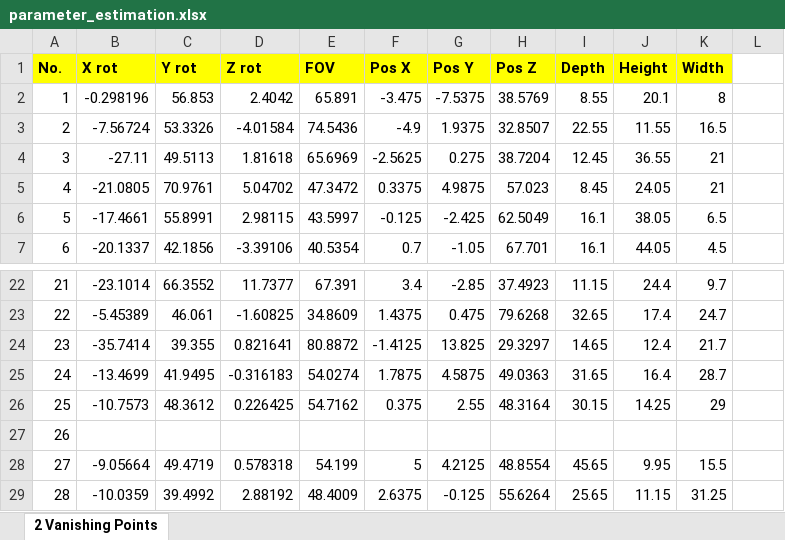
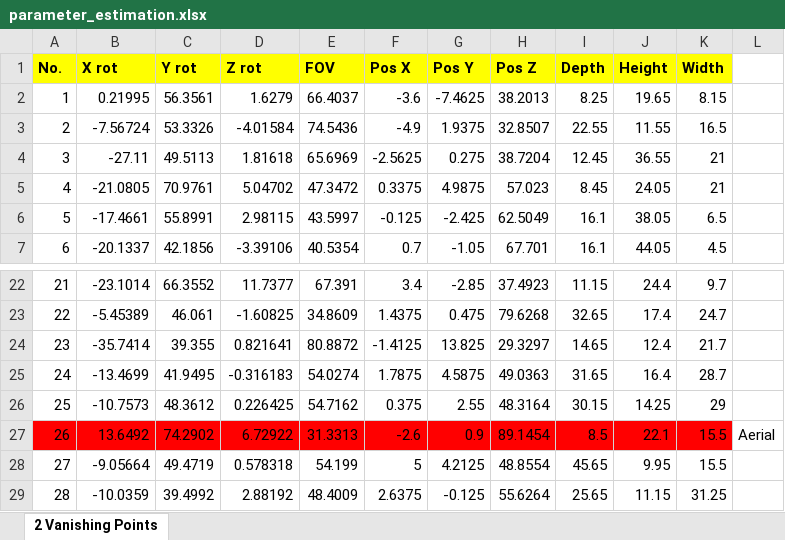
Before and after one commit to gnishida/VanishingPoint, an Excel workbook: parameter_estimation.xlsx, sheet 2 Vanishing Points, drawn as a sheet; only a part is shown, gaps mark what is left out; values as stored, in another font and other column widths than the file's, no borders; removed rows and columns are numbered as before the commit, all else as after; the diff covers the shown part only; the diff names each change by its address in the sheet, - before the commit and + after, or states it on an @@ line.

Commit message:
fix the vanishing point approach
- fix the vanishing point approach
- add option dialog
- add additional test photos

```diff
--- a/parameter_estimation.xlsx (sheet 2 Vanishing Points)
+++ b/parameter_estimation.xlsx (sheet 2 Vanishing Points)
-row 2: 1 | -0.298196 | 56.853 | 2.4042 | 65.891 | -3.475 | -7.5375 | 38.5769 | 8.55 | 20.1 | 8
+row 2: 1 | 0.21995 | 56.3561 | 1.6279 | 66.4037 | -3.6 | -7.4625 | 38.2013 | 8.25 | 19.65 | 8.15
-A27:K27 fill: none
+A27:K27 fill: #FF0000
-B27 (X rot): (empty)
+B27 (X rot): 13.6492
-C27 (Y rot): (empty)
+C27 (Y rot): 74.2902
-D27 (Z rot): (empty)
+D27 (Z rot): 6.72922
-E27 (FOV): (empty)
+E27 (FOV): 31.3313
-F27 (Pos X): (empty)
+F27 (Pos X): -2.6
-G27 (Pos Y): (empty)
+G27 (Pos Y): 0.9
-H27 (Pos Z): (empty)
+H27 (Pos Z): 89.1454
-I27 (Depth): (empty)
+I27 (Depth): 8.5
-J27 (Height): (empty)
+J27 (Height): 22.1
-K27 (Width): (empty)
+K27 (Width): 15.5
-L27: (empty)
+L27: Aerial
```
Also changed, not shown: 20 added rows, 2 removed rows, 2 moved rows, 9 edited cells and row numbers in column A elsewhere in this sheet, 50 other files.
